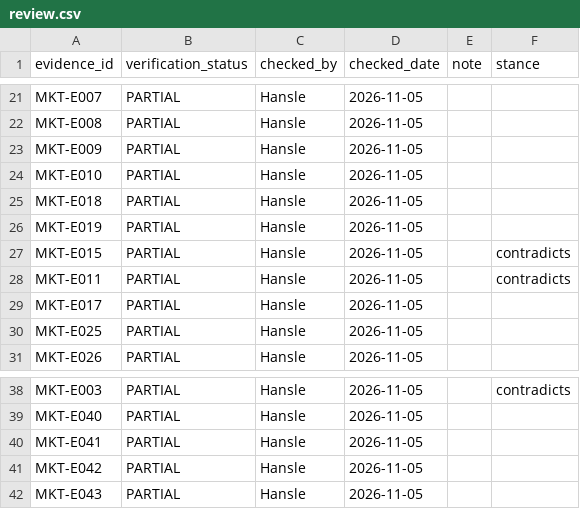
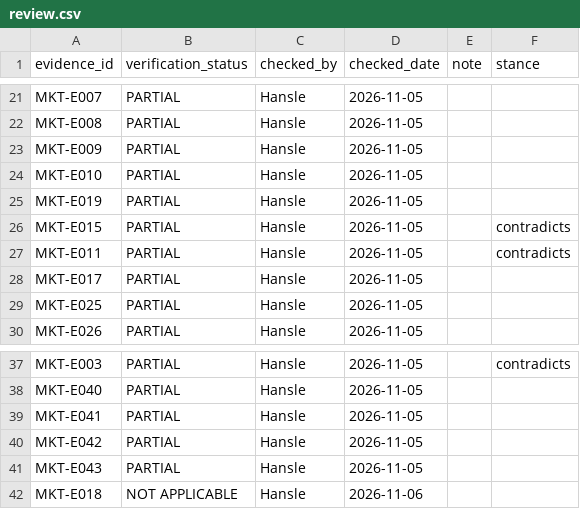
Before and after one commit to hanslelee/research-market-dump, a CSV file: market/review.csv, drawn as a sheet; only a part is shown, gaps mark what is left out.

Commit message:
Review MKT-E018: NOT APPLICABLE

```diff
--- a/market/review.csv
+++ b/market/review.csv
@@ -24,3 +24,2 @@ MKT-E009,PARTIAL,Hansle,2026-11-05,,
 MKT-E010,PARTIAL,Hansle,2026-11-05,,
-MKT-E018,PARTIAL,Hansle,2026-11-05,,
 MKT-E019,PARTIAL,Hansle,2026-11-05,,
@@ -42 +41,2 @@ MKT-E042,PARTIAL,Hansle,2026-11-05,,
 MKT-E043,PARTIAL,Hansle,2026-11-05,,
+MKT-E018,NOT APPLICABLE,Hansle,2026-11-06,,
```
Also changed, not shown: 1 other file.
